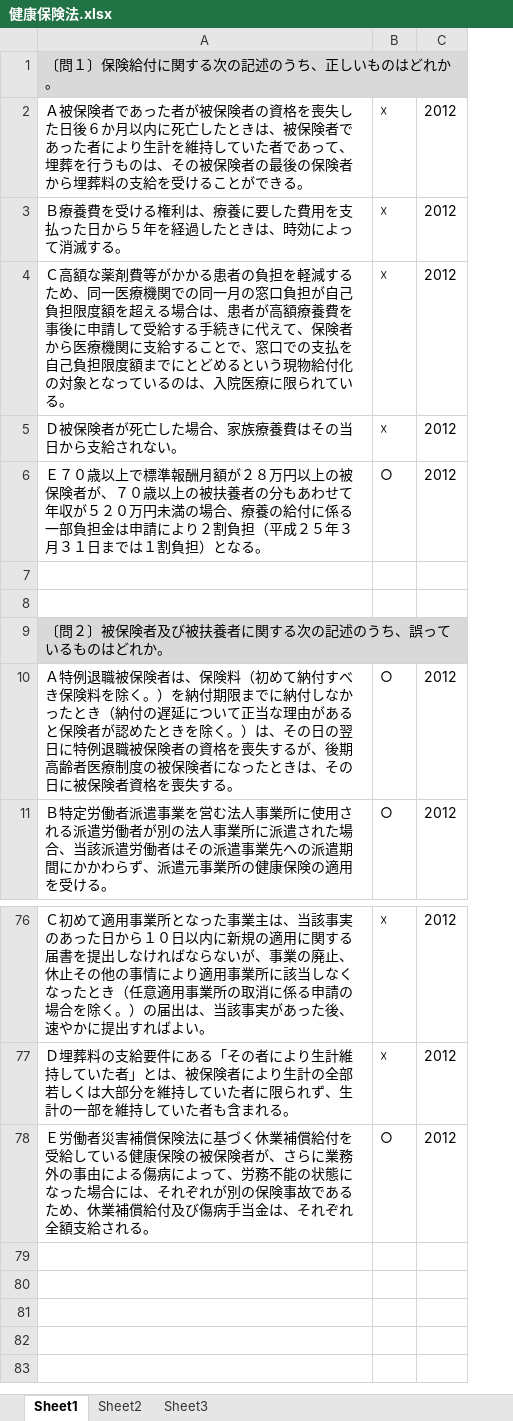
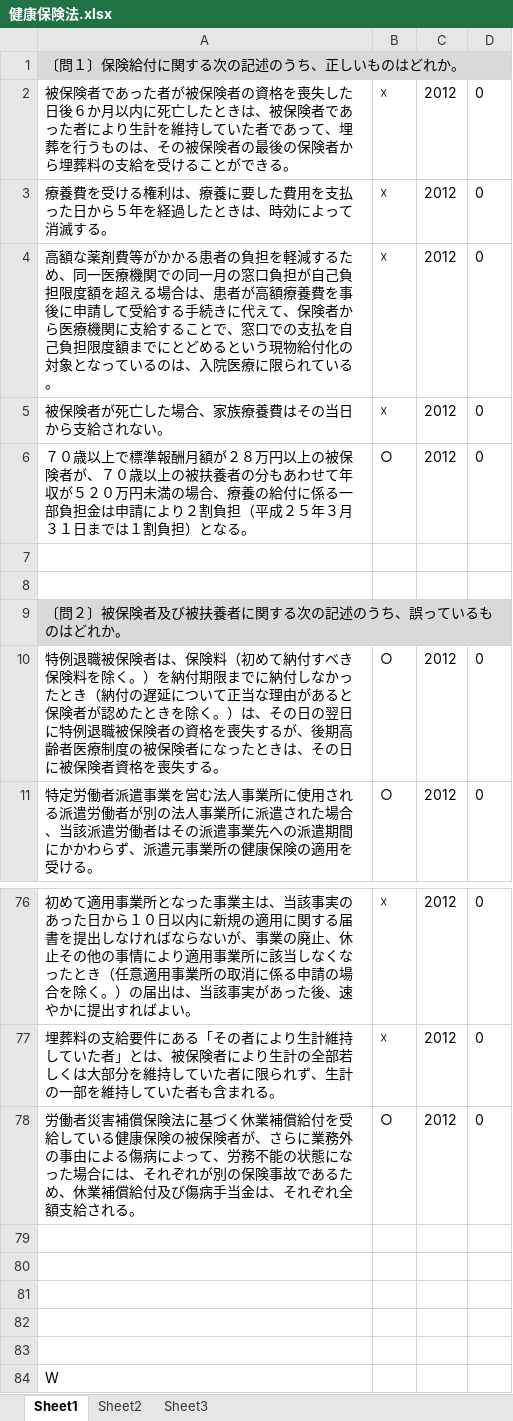
Before and after one commit to t-ohtake/sharoid_que, an Excel workbook: 健康保険法.xlsx, sheet Sheet1, drawn as a sheet; only a part is shown, gaps mark what is left out; values as stored, in another font and other column widths than the file's, no borders; removed rows and columns are numbered as before the commit, all else as after; the diff names each change by its address in the sheet, - before the commit and + after, or states it on an @@ line.

Commit message:
正答を追記
・健康保険法
・雇用保険法

```diff
--- a/健康保険法.xlsx (sheet Sheet1)
+++ b/健康保険法.xlsx (sheet Sheet1)
-column A, rows 1-11: 〔問１〕保険給付に関する次の記述のうち、正しいものはどれか。 | Ａ被保険者であった者が被保険者の資格を喪失した日後６か月以内に死亡したときは、被保険者であった者により生計を維持していた者であって、埋葬を行うものは、その被保険者の最後の保険者から埋葬料の支給を受けることができる。 | Ｂ療養費を受ける権利は、療養に要した費用を支払った日から５年を経過したときは、時効によって消滅する。 | Ｃ高額な薬剤費等がかかる患者の負担を軽減するため、同一医療機関での同一月の窓口負担が自己負担限度額を超える場合は、患者が高額療養費を事後に申請して受給する手続きに代えて、保険者から医療機関に支給することで、窓口での支払を自己負担限度額までにとどめるという現物給付化の対象となっているのは、入院医療に限られている。 | Ｄ被保険者が死亡した場合、家族療養費はその当日から支給されない。 | Ｅ７０歳以上で標準報酬月額が２８万円以上の被保険者が、７０歳以上の被扶養者の分もあわせて年収が５２０万円未満の場合、療養の給付に係る一部負担金は申請により２割負担（平成２５年３月３１日までは１割負担）となる。 |  |  | 〔問２〕被保険者及び被扶養者に関する次の記述のうち、誤っているものはどれか。 | Ａ特例退職被保険者は、保険料（初めて納付すべき保険料を除く。）を納付期限までに納付しなかったとき（納付の遅延について正当な理由があると保険者が認めたときを除く。）は、その日の翌日に特例退職被保険者の資格を喪失するが、後期高齢者医療制度の被保険者になったときは、その日に被保険者資格を喪失する。 | Ｂ特定労働者派遣事業を営む法人事業所に使用される派遣労働者が別の法人事業所に派遣された場合、当該派遣労働者はその派遣事業先への派遣期間にかかわらず、派遣元事業所の健康保険の適用を受ける。; rows 76-78: Ｃ初めて適用事業所となった事業主は、当該事実のあった日から１０日以内に新規の適用に関する届書を提出しなければならないが、事業の廃止、休止その他の事情により適用事業所に該当しなくなったとき（任意適用事業所の取消に係る申請の場合を除く。）の届出は、当該事実があった後、速やかに提出すればよい。 | Ｄ埋葬料の支給要件にある「その者により生計維持していた者」とは、被保険者により生計の全部若しくは大部分を維持していた者に限られず、生計の一部を維持していた者も含まれる。 | Ｅ労働者災害補償保険法に基づく休業補償給付を受給している健康保険の被保険者が、さらに業務外の事由による傷病によって、労務不能の状態になった場合には、それぞれが別の保険事故であるため、休業補償給付及び傷病手当金は、それぞれ全額支給される。
+column A, rows 1-11: 〔問１〕保険給付に関する次の記述のうち、正しいものはどれか。 | 被保険者であった者が被保険者の資格を喪失した日後６か月以内に死亡したときは、被保険者であった者により生計を維持していた者であって、埋葬を行うものは、その被保険者の最後の保険者から埋葬料の支給を受けることができる。 | 療養費を受ける権利は、療養に要した費用を支払った日から５年を経過したときは、時効によって消滅する。 | 高額な薬剤費等がかかる患者の負担を軽減するため、同一医療機関での同一月の窓口負担が自己負担限度額を超える場合は、患者が高額療養費を事後に申請して受給する手続きに代えて、保険者から医療機関に支給することで、窓口での支払を自己負担限度額までにとどめるという現物給付化の対象となっているのは、入院医療に限られている。 | 被保険者が死亡した場合、家族療養費はその当日から支給されない。 | ７０歳以上で標準報酬月額が２８万円以上の被保険者が、７０歳以上の被扶養者の分もあわせて年収が５２０万円未満の場合、療養の給付に係る一部負担金は申請により２割負担（平成２５年３月３１日までは１割負担）となる。 |  |  | 〔問２〕被保険者及び被扶養者に関する次の記述のうち、誤っているものはどれか。 | 特例退職被保険者は、保険料（初めて納付すべき保険料を除く。）を納付期限までに納付しなかったとき（納付の遅延について正当な理由があると保険者が認めたときを除く。）は、その日の翌日に特例退職被保険者の資格を喪失するが、後期高齢者医療制度の被保険者になったときは、その日に被保険者資格を喪失する。 | 特定労働者派遣事業を営む法人事業所に使用される派遣労働者が別の法人事業所に派遣された場合、当該派遣労働者はその派遣事業先への派遣期間にかかわらず、派遣元事業所の健康保険の適用を受ける。; rows 76-78: 初めて適用事業所となった事業主は、当該事実のあった日から１０日以内に新規の適用に関する届書を提出しなければならないが、事業の廃止、休止その他の事情により適用事業所に該当しなくなったとき（任意適用事業所の取消に係る申請の場合を除く。）の届出は、当該事実があった後、速やかに提出すればよい。 | 埋葬料の支給要件にある「その者により生計維持していた者」とは、被保険者により生計の全部若しくは大部分を維持していた者に限られず、生計の一部を維持していた者も含まれる。 | 労働者災害補償保険法に基づく休業補償給付を受給している健康保険の被保険者が、さらに業務外の事由による傷病によって、労務不能の状態になった場合には、それぞれが別の保険事故であるため、休業補償給付及び傷病手当金は、それぞれ全額支給される。
+column D, rows 2-11: 0 | 0 | 0 | 0 | 0 |  |  |  | 0 | 0; rows 76-78: all 0
+row 79: (empty)
+row 80: (empty)
+row 81: (empty)
+row 82: (empty)
+row 83: (empty)
+row 84: W
```
Also changed, not shown: 厚生年金保険法.xlsx, 3 other files.
